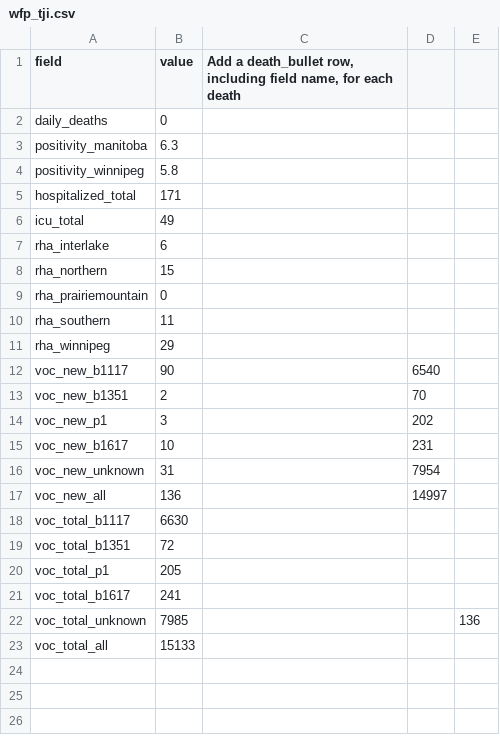
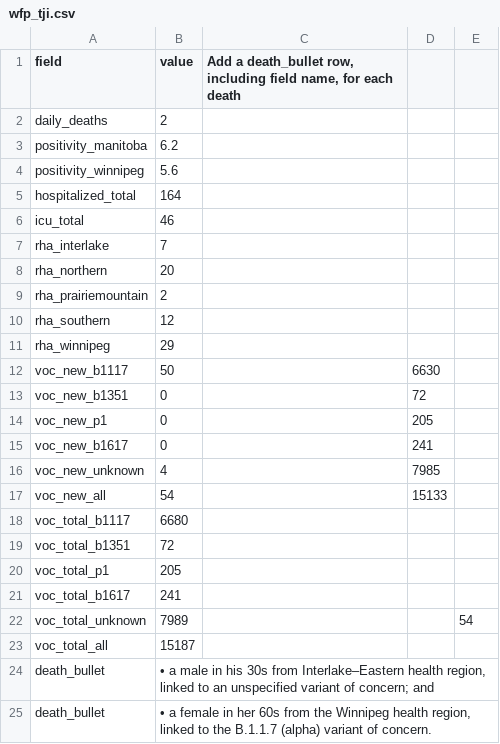
Before and after one commit to winnipegfreepress/covid19_analysis, a CSV file: data/raw/wfp_tji.csv, drawn as a sheet.

```diff
--- a/data/raw/wfp_tji.csv
+++ b/data/raw/wfp_tji.csv
@@ -1,19 +1,19 @@
 field,value,"Add a death_bullet row, including field name, for each death",,
-daily_deaths,0,,,
-positivity_manitoba,6.3,,,
-positivity_winnipeg,5.8,,,
-hospitalized_total,171,,,
-icu_total,49,,,
-rha_interlake,6,,,
-rha_northern,15,,,
-rha_prairiemountain,0,,,
-rha_southern,11,,,
+daily_deaths,2,,,
+positivity_manitoba,6.2,,,
+positivity_winnipeg,5.6,,,
+hospitalized_total,164,,,
+icu_total,46,,,
+rha_interlake,7,,,
+rha_northern,20,,,
+rha_prairiemountain,2,,,
+rha_southern,12,,,
 rha_winnipeg,29,,,
-voc_new_b1117,90,,6540,
-voc_new_b1351,2,,70,
-voc_new_p1,3,,202,
-voc_new_b1617,10,,231,
-voc_new_unknown,31,,7954,
-voc_new_all,136,,14997,
-voc_total_b1117,6630,,,
+voc_new_b1117,50,,6630,
+voc_new_b1351,0,,72,
+voc_new_p1,0,,205,
+voc_new_b1617,0,,241,
+voc_new_unknown,4,,7985,
+voc_new_all,54,,15133,
+voc_total_b1117,6680,,,
 voc_total_b1351,72,,,
@@ -21,3 +21,5 @@ voc_total_p1,205,,,
 voc_total_b1617,241,,,
-voc_total_unknown,7985,,,136
-voc_total_all,15133,,,
+voc_total_unknown,7989,,,54
+voc_total_all,15187,,,
+death_bullet,"• a male in his 30s from Interlake–Eastern health region, linked to an unspecified variant of concern; and",,,
+death_bullet,"• a female in her 60s from the Winnipeg health region, linked to the B.1.1.7 (alpha) variant of concern.",,,
```
Also changed, not shown: data/raw/COVID19_vaccine_administration.csv, data/raw/COVID19_vaccine_distribution.csv, 28 other files.
